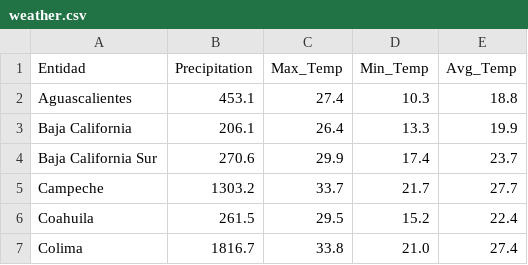
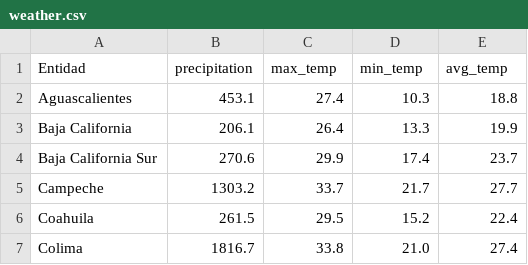
Before and after one commit to JimiJenneskens/etl-group-3, a CSV file: data/weather.csv, drawn as a sheet; only a part is shown.

Commit message:
weatherdata

```diff
--- a/data/weather.csv
+++ b/data/weather.csv
@@ -1,2 +1,2 @@
-Entidad,Precipitation,Max_Temp,Min_Temp,Avg_Temp
+Entidad,precipitation,max_temp,min_temp,avg_temp
 Aguascalientes,453.1,27.4,10.3,18.8
```
